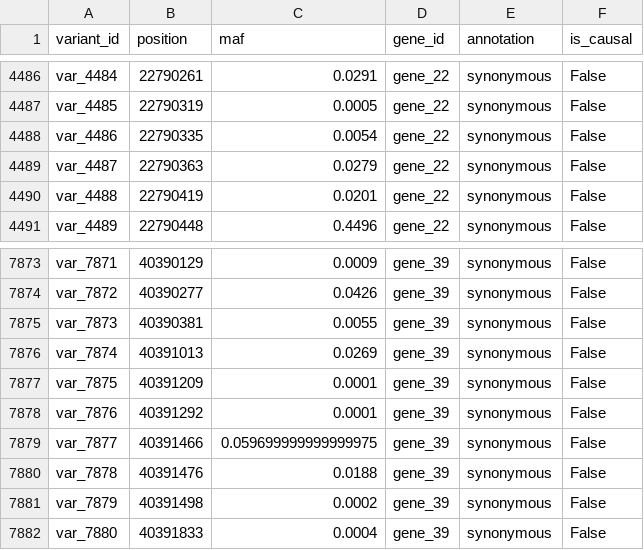
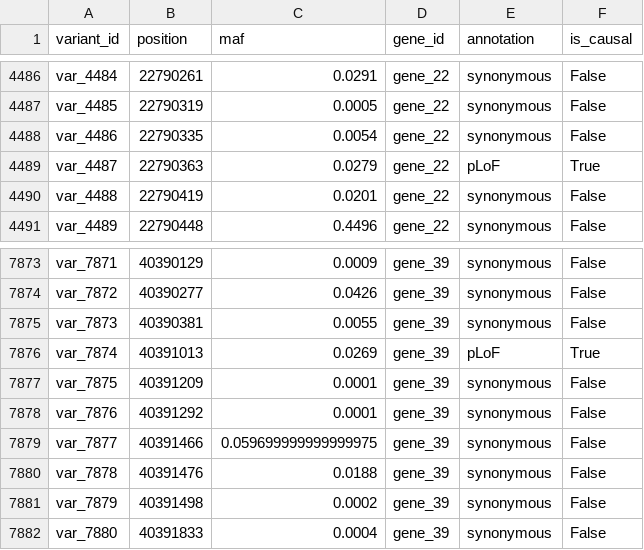
Before and after one commit to frhl/call_chets, a TSV file: examples/set-based/input/variant_annotations.tsv, drawn as a sheet; only a part is shown, gaps mark what is left out.

```diff
--- a/examples/set-based/input/variant_annotations.tsv
+++ b/examples/set-based/input/variant_annotations.tsv
@@ -4488,3 +4488,3 @@ var_4485	22790319	0.0005	gene_22	synonymous	False
 var_4486	22790335	0.0054	gene_22	synonymous	False
-var_4487	22790363	0.0279	gene_22	synonymous	False
+var_4487	22790363	0.0279	gene_22	pLoF	True
 var_4488	22790419	0.0201	gene_22	synonymous	False
@@ -7875,3 +7875,3 @@ var_7872	40390277	0.0426	gene_39	synonymous	False
 var_7873	40390381	0.0055	gene_39	synonymous	False
-var_7874	40391013	0.0269	gene_39	synonymous	False
+var_7874	40391013	0.0269	gene_39	pLoF	True
 var_7875	40391209	0.0001	gene_39	synonymous	False
```
Also changed, not shown: examples/set-based/input/simulated.phenos.tsv, examples/set-based/input/simulated.phenos.with_covariates.tsv, 28 other files.
